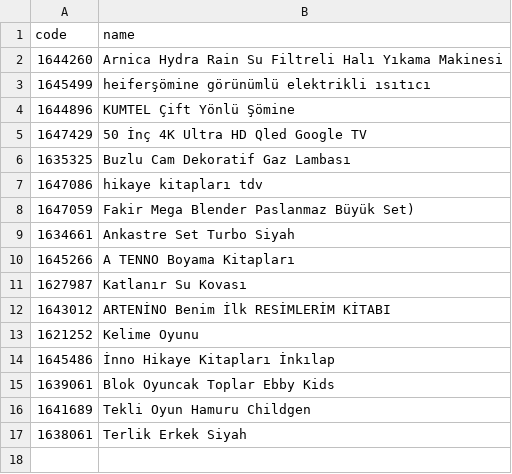
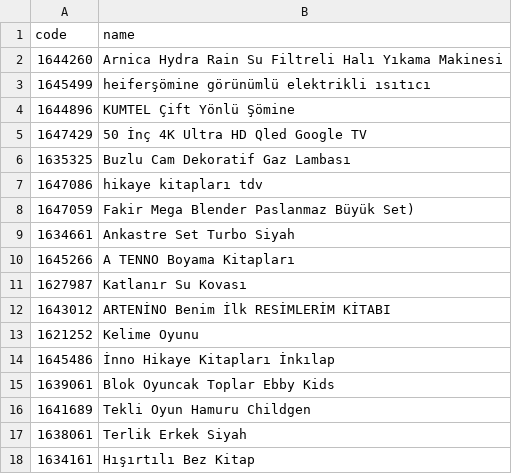
Before and after one commit to deimnegric/bimkod, a CSV file: pipeline/catalog_source/corrections.csv, drawn as a sheet; the diff names each change by its address in the sheet, - before the commit and + after, or states it on an @@ line.

Commit message:
Admin: 1634161 düzeltmesi eklendi

```diff
--- a/pipeline/catalog_source/corrections.csv
+++ b/pipeline/catalog_source/corrections.csv
+row 18: 1634161 | Hışırtılı Bez Kitap
```
